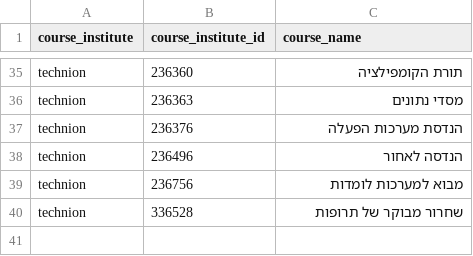
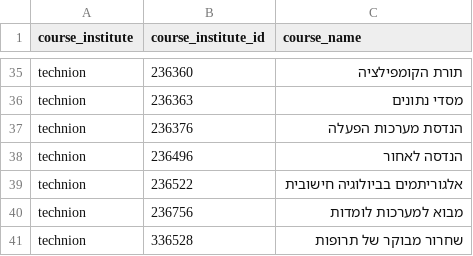
Before and after one commit to Cyanivde/StudyBuddy, a CSV file: courses.csv, drawn as a sheet; only a part is shown, gaps mark what is left out; the diff names each change by its address in the sheet, - before the commit and + after, or states it on an @@ line.

Commit message:
add course

```diff
--- a/courses.csv
+++ b/courses.csv
+row 39: technion | 236522 | אלגוריתמים בביולוגיה חישובית
```
